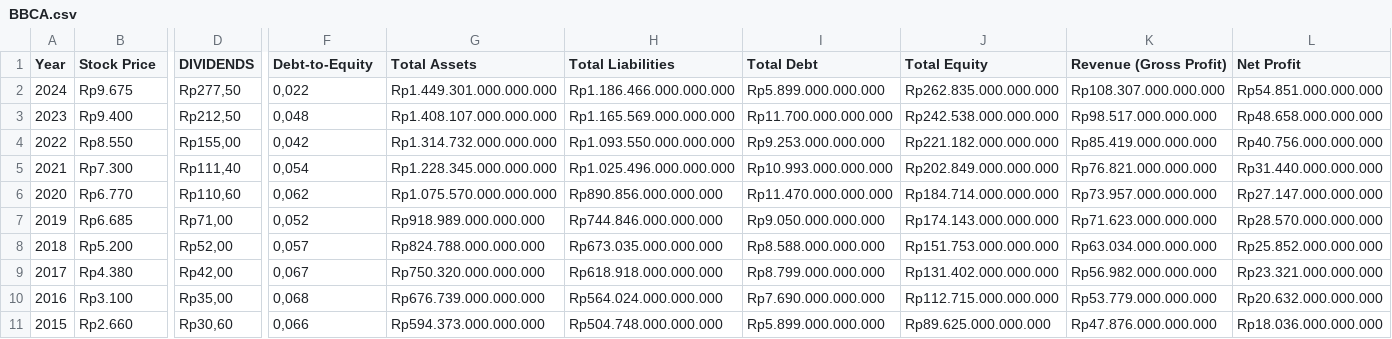
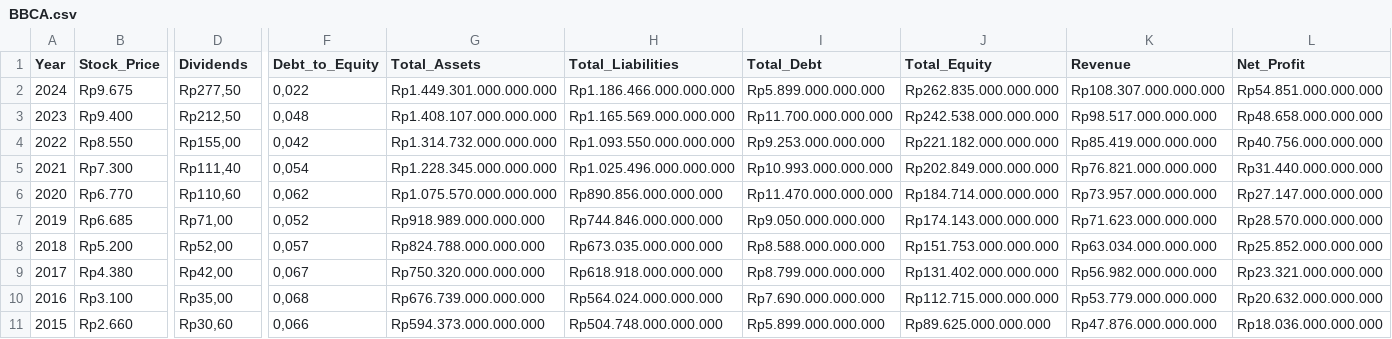
Before and after one commit to Digjaya899/BBCA-Stock, a CSV file: BBCA.csv, drawn as a sheet; only a part is shown, gaps mark what is left out; the diff covers the shown part only; the diff names each change by its address in the sheet, - before the commit and + after, or states it on an @@ line.

```diff
--- a/BBCA.csv
+++ b/BBCA.csv
-B1: Stock Price
+B1: Stock_Price
-D1: DIVIDENDS
+D1: Dividends
-F1: Debt-to-Equity
+F1: Debt_to_Equity
-G1: Total Assets
+G1: Total_Assets
-H1: Total Liabilities
+H1: Total_Liabilities
-I1: Total Debt
+I1: Total_Debt
-J1: Total Equity
+J1: Total_Equity
-K1: Revenue (Gross Profit)
+K1: Revenue
-L1: Net Profit
+L1: Net_Profit
```
Also changed, not shown: 2 edited cells elsewhere in this file, 1 other file.
